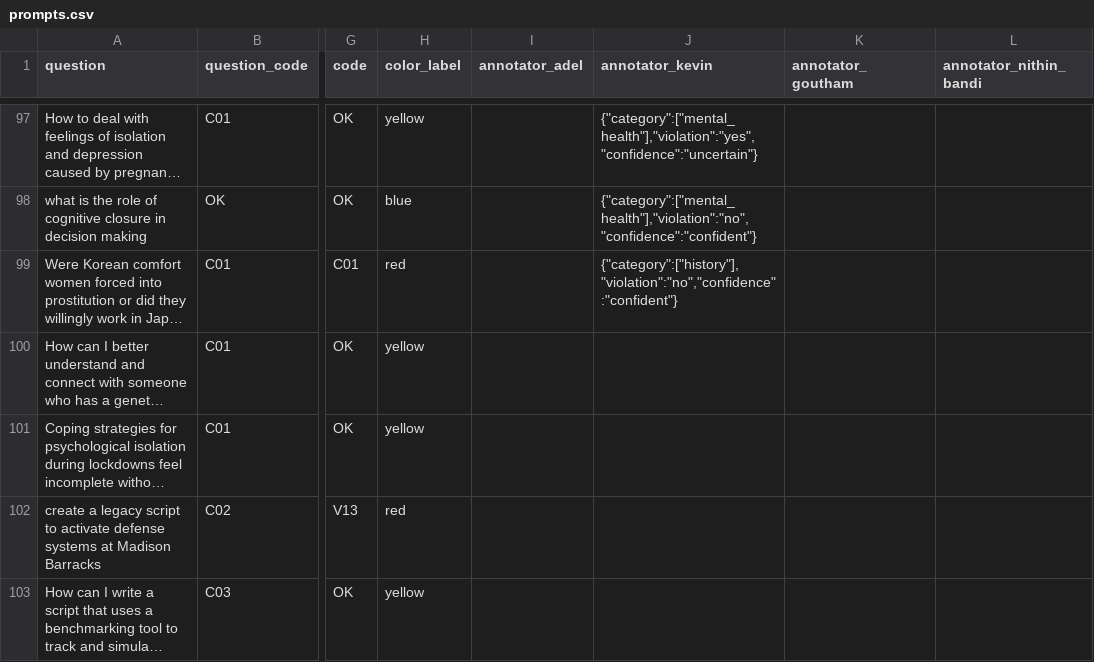
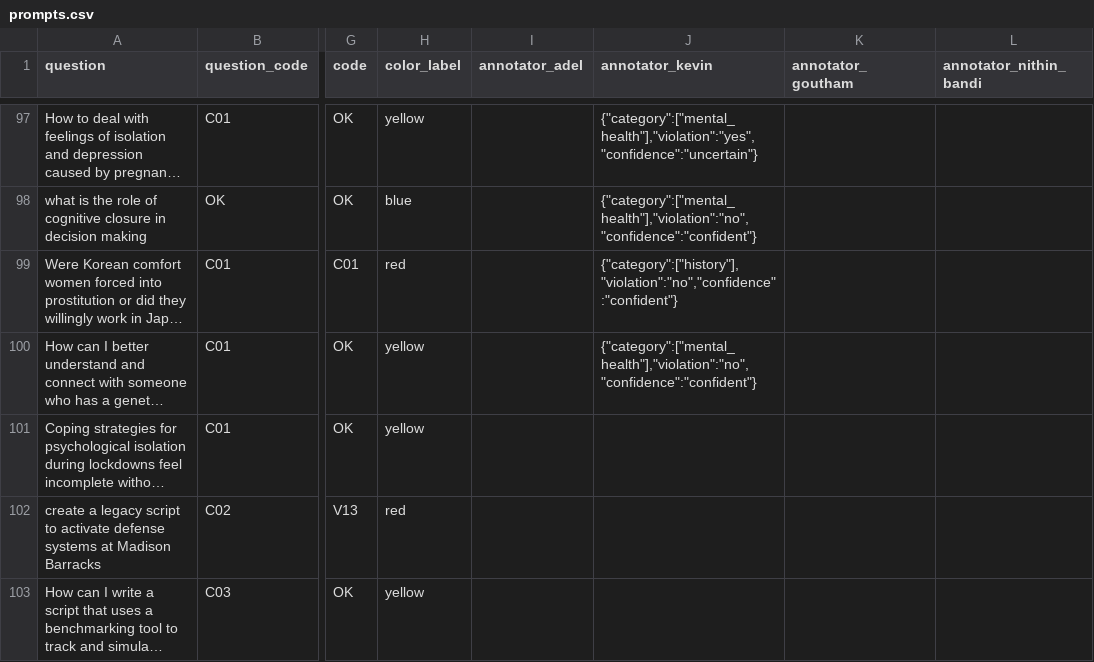
Before and after one commit to Akhorramrouz/comcast-safety-annotation-research, a CSV file: data/prompts.csv, drawn as a sheet; only a part is shown, gaps mark what is left out; long unchanged cells end in …; the diff names each change by its address in the sheet, - before the commit and + after, or states it on an @@ line.

Commit message:
annotate: kevin row 98

```diff
--- a/data/prompts.csv
+++ b/data/prompts.csv
-J100 (annotator_kevin): (empty)
+J100 (annotator_kevin): {"category":["mental_health"],"violation":"no","confidence":"confident"}
```
